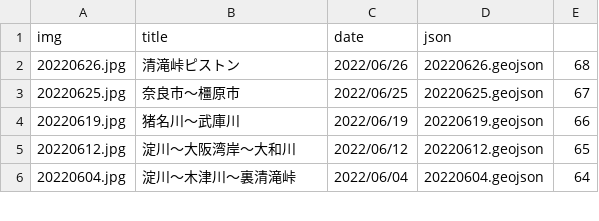
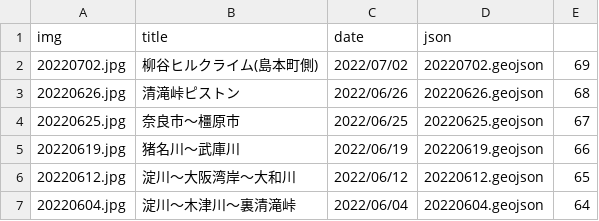
Before and after one commit to termat/potaling, a CSV file: public/pota_data.csv, drawn as a sheet; only a part is shown.

```diff
--- a/public/pota_data.csv
+++ b/public/pota_data.csv
@@ -1,2 +1,3 @@
 img,title,date,json,
+20220702.jpg,柳谷ヒルクライム(島本町側),2022/07/02,20220702.geojson,69
 20220626.jpg,清滝峠ピストン,2022/06/26,20220626.geojson,68
```
Also changed, not shown: 2 other files.
